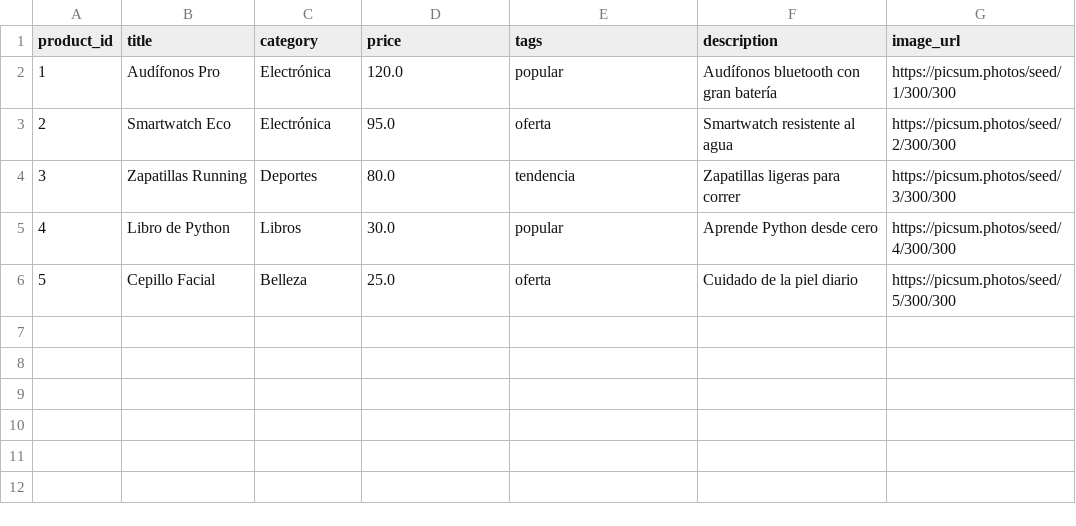
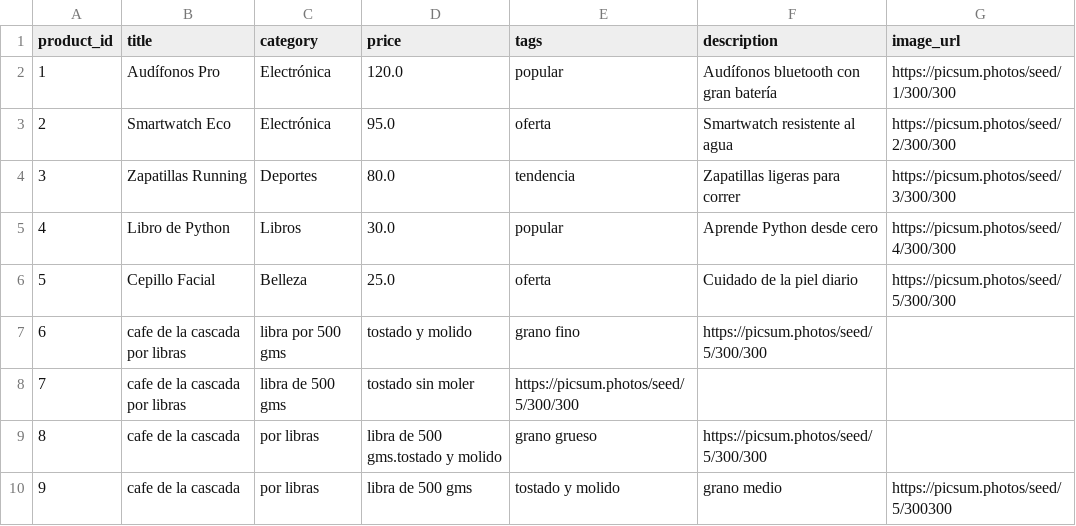
Before and after one commit to luiseveliouruena/recomendadordeecommerce, a CSV file: data/products.csv, drawn as a sheet; the diff names each change by its address in the sheet, - before the commit and + after, or states it on an @@ line.

```diff
--- a/data/products.csv
+++ b/data/products.csv
+row 7: 6 | cafe de la cascada por libras | libra por 500 gms | tostado y molido | grano fino | https://picsum.photos/seed/5/300/300
+row 8: 7 | cafe de la cascada por libras | libra de 500 gms | tostado sin moler | https://picsum.photos/seed/5/300/300
+row 9: 8 | cafe de la cascada | por libras | libra de 500 gms.tostado y molido | grano grueso | https://picsum.photos/seed/5/300/300
+row 10: 9 | cafe de la cascada | por libras | libra de 500 gms | tostado y molido | grano medio | https://picsum.photos/seed/5/300300
```
Also changed, not shown: 1 other file.
